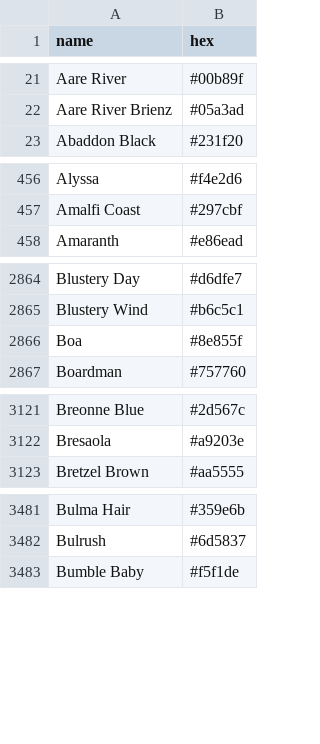
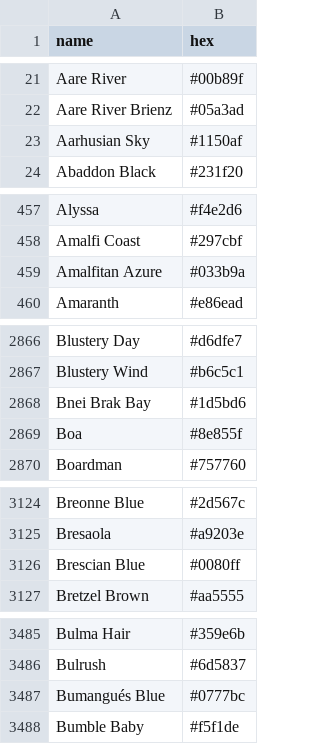
Before and after one commit to meodai/color-names, a CSV file: dist/colornames.csv, drawn as a sheet; only a part is shown, gaps mark what is left out; the diff covers the shown part only.

Commit message:
feat(colors): builds BerylBucket's colors

```diff
--- a/dist/colornames.csv
+++ b/dist/colornames.csv
@@ -22,2 +22,3 @@ Aare River,#00b89f
 Aare River Brienz,#05a3ad
+Aarhusian Sky,#1150af
 Abaddon Black,#231f20
@@ -457,2 +458,3 @@ Alyssa,#f4e2d6
 Amalfi Coast,#297cbf
+Amalfitan Azure,#033b9a
 Amaranth,#e86ead
@@ -2865,2 +2867,3 @@ Blustery Day,#d6dfe7
 Blustery Wind,#b6c5c1
+Bnei Brak Bay,#1d5bd6
 Boa,#8e855f
@@ -3122,2 +3125,3 @@ Breonne Blue,#2d567c
 Bresaola,#a9203e
+Brescian Blue,#0080ff
 Bretzel Brown,#aa5555
@@ -3482,2 +3486,3 @@ Bulma Hair,#359e6b
 Bulrush,#6d5837
+Bumangués Blue,#0777bc
 Bumble Baby,#f5f1de
```
Also changed, not shown: 14 added rows elsewhere in this file, 11 other files.
